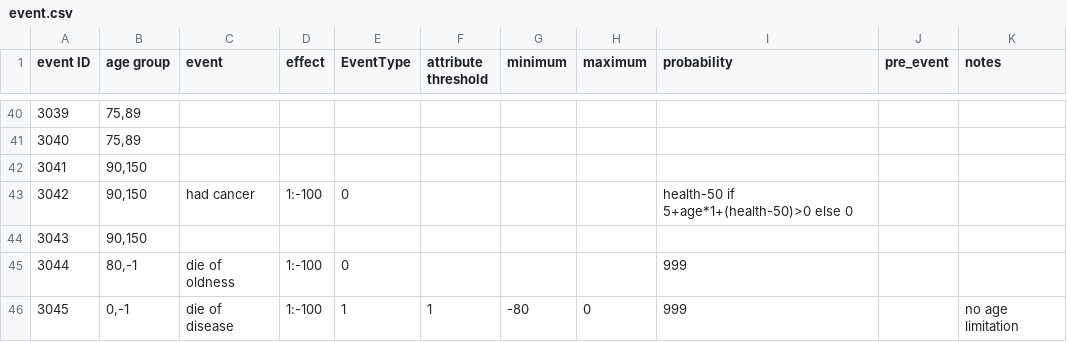
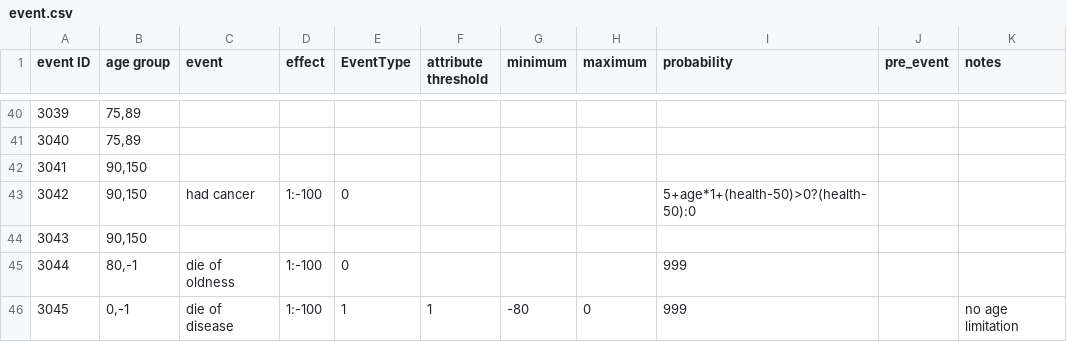
Before and after one commit to 1183572098/second_life_game_project, a CSV file: static/config/event.csv, drawn as a sheet; only a part is shown, gaps mark what is left out.

```diff
--- a/static/config/event.csv
+++ b/static/config/event.csv
@@ -42,3 +42,3 @@ event ID,age group,event,effect,EventType,attribute threshold,minimum,maximum,pr
 3041,"90,150",,,,,,,,,
-3042,"90,150",had cancer,1:-100,0,,,,health-50 if 5+age*1+(health-50)>0 else 0,,
+3042,"90,150",had cancer,1:-100,0,,,,5+age*1+(health-50)>0?(health-50):0,,
 3043,"90,150",,,,,,,,,
```
Also changed, not shown: 1 other file.
